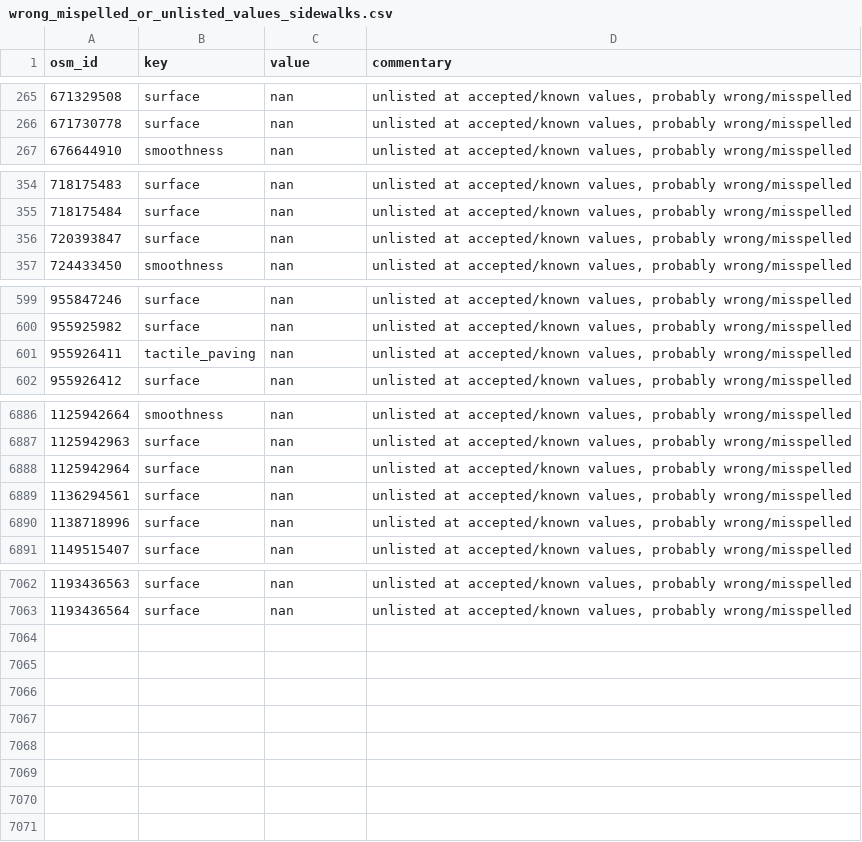
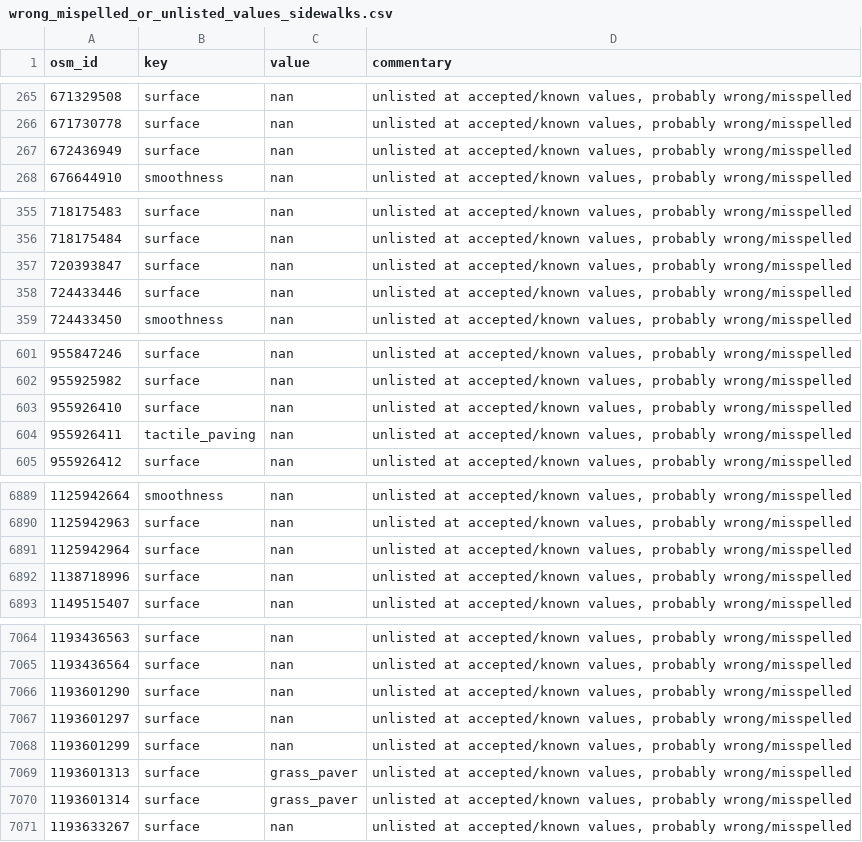
Before and after one commit to kauevestena/opensidewalkmap_beta, a CSV file: quality_check/tables/wrong_mispelled_or_unlisted_values_sidewalks.csv, drawn as a sheet; only a part is shown, gaps mark what is left out; removed rows and columns are numbered as before the commit, all else as after; the diff names each change by its address in the sheet, - before the commit and + after, or states it on an @@ line.

```diff
--- a/quality_check/tables/wrong_mispelled_or_unlisted_values_sidewalks.csv
+++ b/quality_check/tables/wrong_mispelled_or_unlisted_values_sidewalks.csv
+row 267: 672436949 | surface | nan | unlisted at accepted/known values, probably wrong/misspelled
+row 358: 724433446 | surface | nan | unlisted at accepted/known values, probably wrong/misspelled
+row 603: 955926410 | surface | nan | unlisted at accepted/known values, probably wrong/misspelled
-row 6889: 1136294561 | surface | nan | unlisted at accepted/known values, probably wrong/misspelled
+row 7066: 1193601290 | surface | nan | unlisted at accepted/known values, probably wrong/misspelled
+row 7067: 1193601297 | surface | nan | unlisted at accepted/known values, probably wrong/misspelled
+row 7068: 1193601299 | surface | nan | unlisted at accepted/known values, probably wrong/misspelled
+row 7069: 1193601313 | surface | grass_paver | unlisted at accepted/known values, probably wrong/misspelled
+row 7070: 1193601314 | surface | grass_paver | unlisted at accepted/known values, probably wrong/misspelled
+row 7071: 1193633267 | surface | nan | unlisted at accepted/known values, probably wrong/misspelled
```
Also changed, not shown: quality_check/tables/improper_keys_crossings.csv, quality_check/tables/improper_keys_sidewalks.csv, 35 other files.
